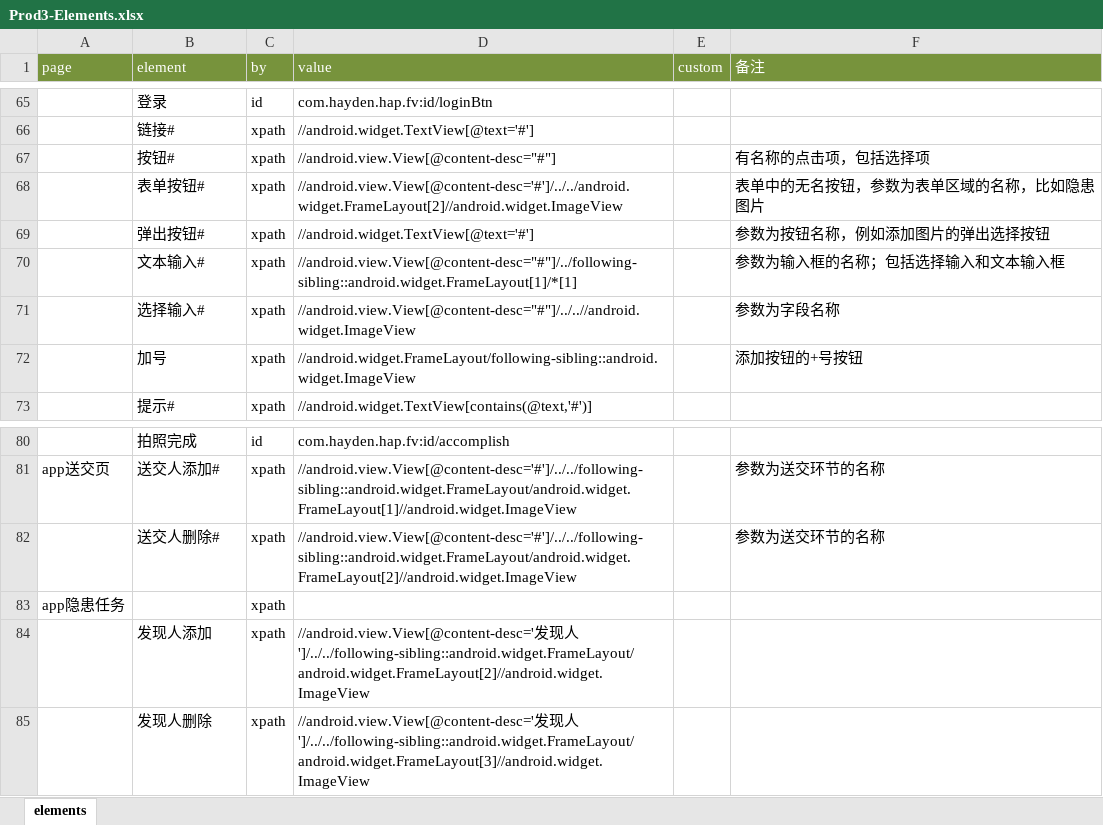
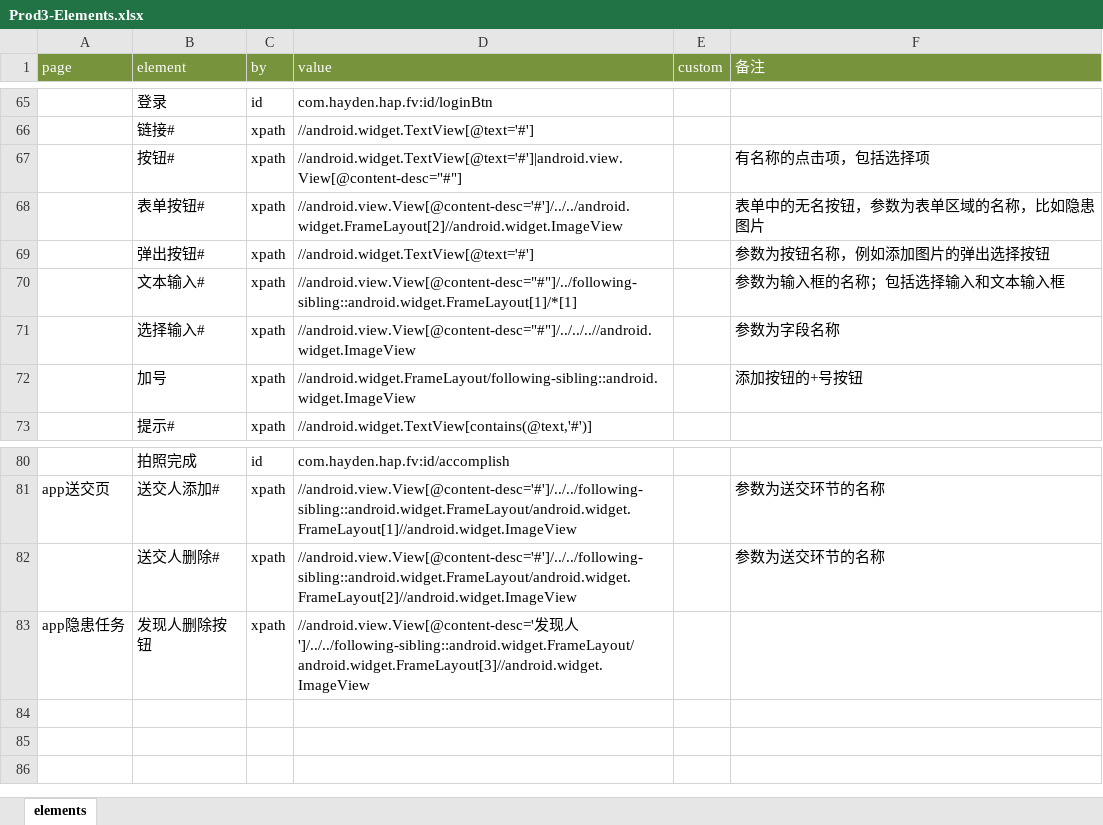
Before and after one commit to weiyyed/hap_test, an Excel workbook: element/Prod3-Elements.xlsx, sheet elements, drawn as a sheet; only a part is shown, gaps mark what is left out; values as stored, in another font and other column widths than the file's, no borders; the diff names each change by its address in the sheet, - before the commit and + after, or states it on an @@ line.

```diff
--- a/element/Prod3-Elements.xlsx (sheet elements)
+++ b/element/Prod3-Elements.xlsx (sheet elements)
-D67 (value): //android.view.View[@content-desc="#"]
+D67 (value): //android.widget.TextView[@text='#']|android.view.View[@content-desc="#"]
-D71 (value): //android.view.View[@content-desc="#"]/../..//android.widget.ImageView
+D71 (value): //android.view.View[@content-desc="#"]/../../..//android.widget.ImageView
-B83 (element): (empty)
+B83 (element): 发现人删除按钮
-D83 (value): (empty)
+D83 (value): //android.view.View[@content-desc='发现人']/../../following-sibling::android.widget.FrameLayout/android.widget.FrameLayout[3]//android.widget.ImageView
-row 84:  | 发现人添加 | xpath | //android.view.View[@content-desc='发现人']/../../following-sibling::android.widget.FrameLayout/android.widget.FrameLayout[2]//android.widget.ImageView
-row 85:  | 发现人删除 | xpath | //android.view.View[@content-desc='发现人']/../../following-sibling::android.widget.FrameLayout/android.widget.FrameLayout[3]//android.widget.ImageView
```
Also changed, not shown: testcase/Prod3-TestCase.xlsx, 8 other files.
